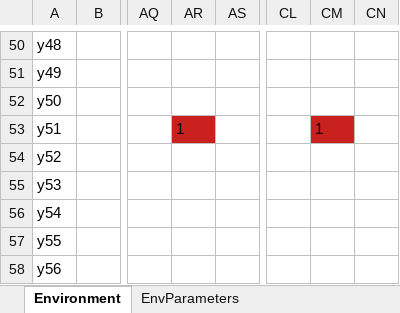
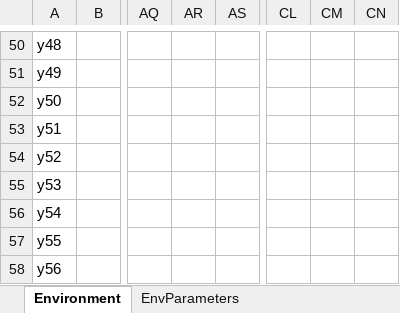
Before and after one commit to LoaloaF/UnityRatVR, an Excel workbook: Paradigms/P0400_4PillarDirected.xlsx, sheet Environment, drawn as a sheet; only a part is shown, gaps mark what is left out; values as stored, in another font and other column widths than the file's, no borders; the diff names each change by its address in the sheet, - before the commit and + after, or states it on an @@ line.

```diff
--- a/Paradigms/P0400_4PillarDirected.xlsx (sheet Environment)
+++ b/Paradigms/P0400_4PillarDirected.xlsx (sheet Environment)
-AR53: 1
+AR53: (empty)
-AR53 fill: #C9211E
+AR53 fill: none
-CM53: 1
+CM53: (empty)
-CM53 fill: #C9211E
+CM53 fill: none
```
Also changed, not shown: 2 other files.
